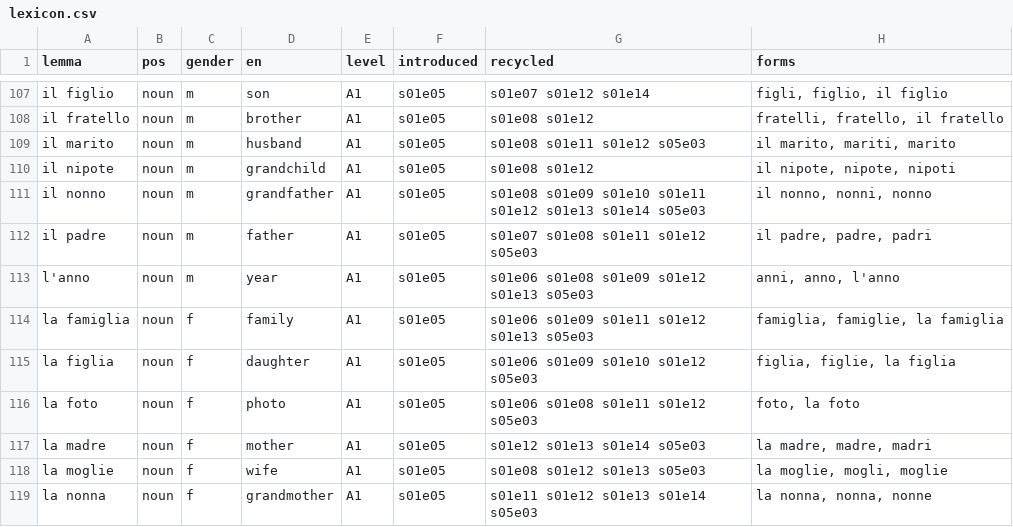
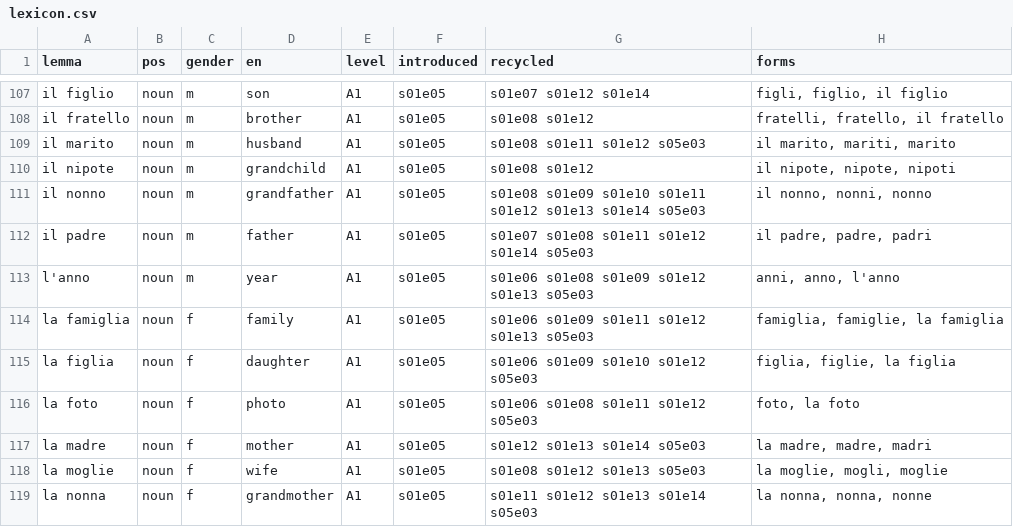
Before and after one commit to Scottiej2k/IMv4, a CSV file: curriculum/lexicon.csv, drawn as a sheet; only a part is shown, gaps mark what is left out.

```diff
--- a/curriculum/lexicon.csv
+++ b/curriculum/lexicon.csv
@@ -111,3 +111,3 @@ il nipote,noun,m,grandchild,A1,s01e05,s01e08 s01e12,"il nipote, nipote, nipoti"
 il nonno,noun,m,grandfather,A1,s01e05,s01e08 s01e09 s01e10 s01e11 s01e12 s01e13 s01e14 s05e03,"il nonno, nonni, nonno"
-il padre,noun,m,father,A1,s01e05,s01e07 s01e08 s01e11 s01e12 s05e03,"il padre, padre, padri"
+il padre,noun,m,father,A1,s01e05,s01e07 s01e08 s01e11 s01e12 s01e14 s05e03,"il padre, padre, padri"
 l'anno,noun,m,year,A1,s01e05,s01e06 s01e08 s01e09 s01e12 s01e13 s05e03,"anni, anno, l'anno"
```
Also changed, not shown: chapters/s01e14/anki.csv, 10 other files.
